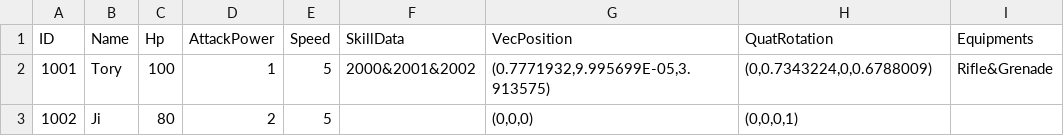
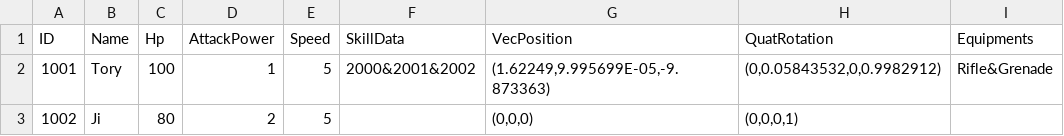
Before and after one commit to JiHyeokHeo/PROJECT-TST, a CSV file: PROJECT-TST/Assets/PROJECT TST/Anothers/Editor Saved Data/Csv/IngamePlayerDataDTO.csv, drawn as a sheet.

```diff
--- a/PROJECT-TST/Assets/PROJECT TST/Anothers/Editor Saved Data/Csv/IngamePlayerDataDTO.csv
+++ b/PROJECT-TST/Assets/PROJECT TST/Anothers/Editor Saved Data/Csv/IngamePlayerDataDTO.csv
@@ -1,3 +1,3 @@
 ID,Name,Hp,AttackPower,Speed,SkillData,VecPosition,QuatRotation,Equipments
-1001,Tory,100,1,5,"2000&2001&2002","(0.7771932,9.995699E-05,3.913575)","(0,0.7343224,0,0.6788009)","Rifle&Grenade"
+1001,Tory,100,1,5,"2000&2001&2002","(1.62249,9.995699E-05,-9.873363)","(0,0.05843532,0,0.9982912)","Rifle&Grenade"
 1002,Ji,80,2,5,,"(0,0,0)","(0,0,0,1)",
```
Also changed, not shown: 49 other files.
